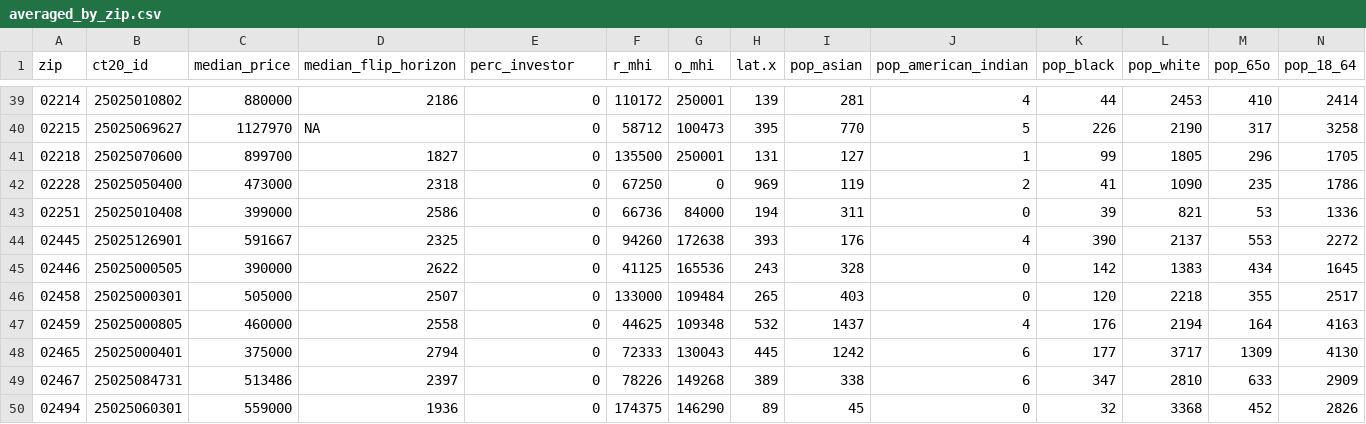
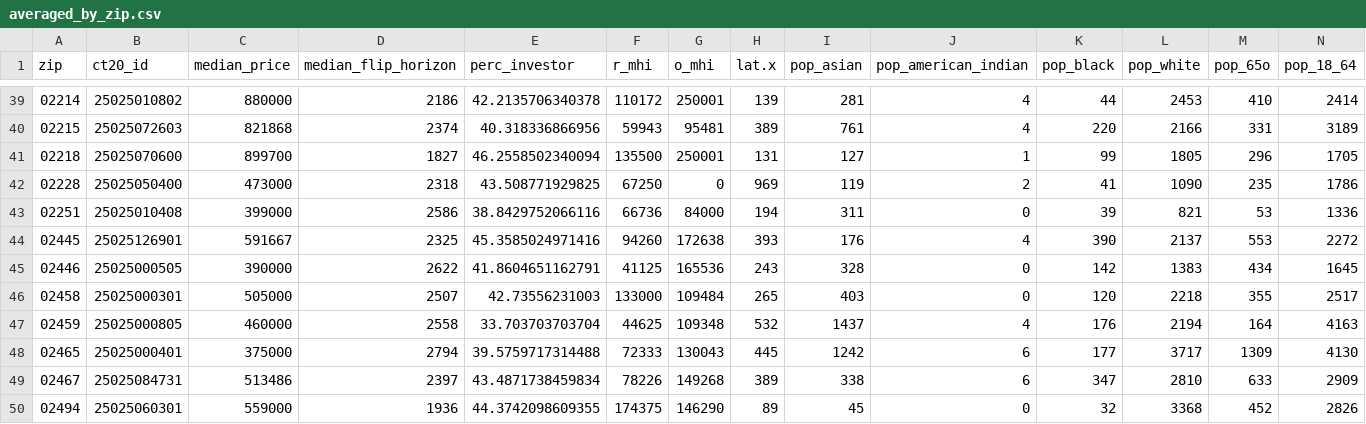
Before and after one commit to JuliaChae/elitevis-project, a CSV file: static/data/averaged_by_zip.csv, drawn as a sheet; only a part is shown, gaps mark what is left out; the diff covers the shown part only; the diff names each change by its address in the sheet, - before the commit and + after, or states it on an @@ line.

```diff
--- a/static/data/averaged_by_zip.csv
+++ b/static/data/averaged_by_zip.csv
-E39 (perc_investor): 0
+E39 (perc_investor): 42.2135706340378
-B40 (ct20_id): 25025069627
+B40 (ct20_id): 25025072603
-C40 (median_price): 1127970
+C40 (median_price): 821868
-D40 (median_flip_horizon): NA
+D40 (median_flip_horizon): 2374
-E40 (perc_investor): 0
+E40 (perc_investor): 40.318336866956
-F40 (r_mhi): 58712
+F40 (r_mhi): 59943
-G40 (o_mhi): 100473
+G40 (o_mhi): 95481
-H40 (lat.x): 395
+H40 (lat.x): 389
-I40 (pop_asian): 770
+I40 (pop_asian): 761
-J40 (pop_american_indian): 5
+J40 (pop_american_indian): 4
-K40 (pop_black): 226
+K40 (pop_black): 220
-L40 (pop_white): 2190
+L40 (pop_white): 2166
-M40 (pop_65o): 317
+M40 (pop_65o): 331
-N40 (pop_18_64): 3258
+N40 (pop_18_64): 3189
-E41 (perc_investor): 0
+E41 (perc_investor): 46.2558502340094
-E42 (perc_investor): 0
+E42 (perc_investor): 43.508771929825
-E43 (perc_investor): 0
+E43 (perc_investor): 38.8429752066116
-E44 (perc_investor): 0
+E44 (perc_investor): 45.3585024971416
-E45 (perc_investor): 0
+E45 (perc_investor): 41.8604651162791
-E46 (perc_investor): 0
+E46 (perc_investor): 42.73556231003
-E47 (perc_investor): 0
+E47 (perc_investor): 33.703703703704
-E48 (perc_investor): 0
+E48 (perc_investor): 39.5759717314488
-E49 (perc_investor): 0
+E49 (perc_investor): 43.4871738459834
-E50 (perc_investor): 0
+E50 (perc_investor): 44.3742098609355
```
Also changed, not shown: 1 added row, 1 removed row and 87 edited cells elsewhere in this file, static/averaged_by_zip.csv, 4 other files.
